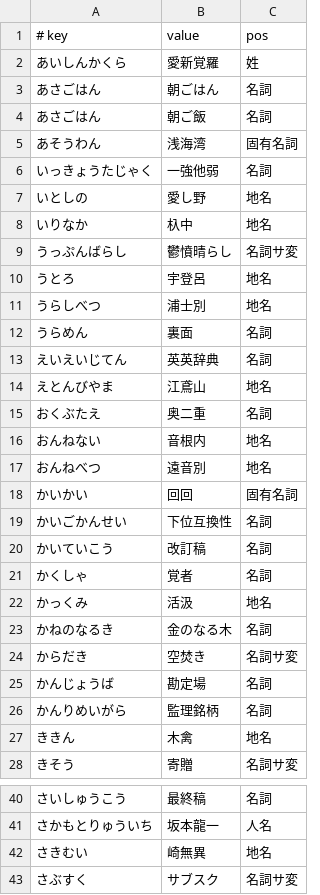
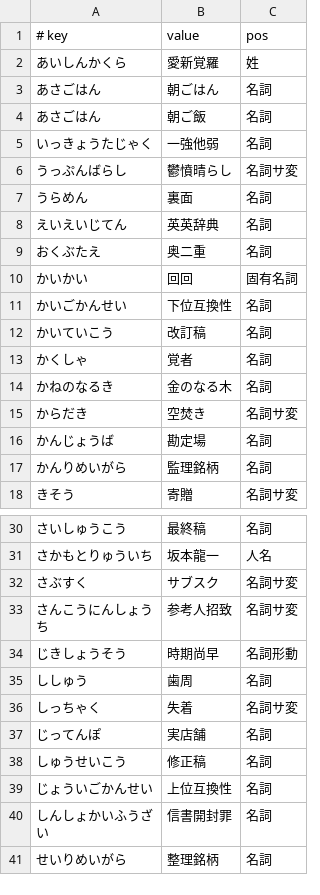
Before and after one commit to kimata1007/mozc-wai, a TSV file: src/data/dictionary_manual/words.tsv, drawn as a sheet; only a part is shown, gaps mark what is left out; the shorter side is filled out with more unchanged rows; the diff covers the shown part only; the diff names each change by its address in the sheet, - before the commit and + after, or states it on an @@ line.

Commit message:
Support multiple files in dictionary_manual/.
* Added places.tsv to dictionary_manual.
* Removed the same entries from words.tsv.

#codehealth

PiperOrigin-RevId: 650174138

```diff
--- a/src/data/dictionary_manual/words.tsv
+++ b/src/data/dictionary_manual/words.tsv
-row 5: あそうわん | 浅海湾 | 固有名詞
-row 7: いとしの | 愛し野 | 地名
-row 8: いりなか | 杁中 | 地名
-row 10: うとろ | 宇登呂 | 地名
-row 11: うらしべつ | 浦士別 | 地名
-row 14: えとんびやま | 江鳶山 | 地名
-row 16: おんねない | 音根内 | 地名
-row 17: おんねべつ | 遠音別 | 地名
-row 22: かっくみ | 活汲 | 地名
-row 27: ききん | 木禽 | 地名
-row 42: さきむい | 崎無異 | 地名
```
Also changed, not shown: 7 removed rows elsewhere in this file, 4 other files.
